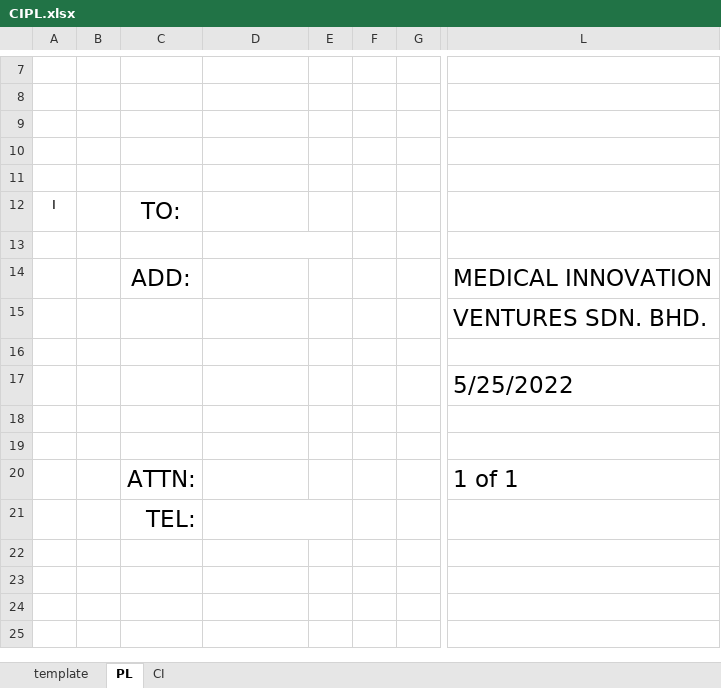
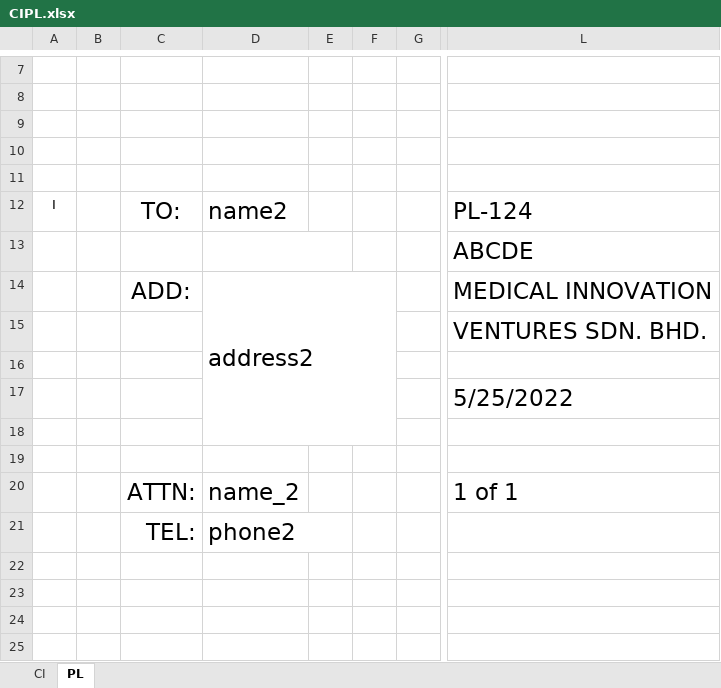
Before and after one commit to mirzafahmi/CIPL, an Excel workbook: CIPL.xlsx, sheet PL, drawn as a sheet; only a part is shown, gaps mark what is left out; values as stored, in another font and other column widths than the file's, no borders; charts and pictures not drawn; the diff names each change by its address in the sheet, - before the commit and + after, or states it on an @@ line.

```diff
--- a/CIPL.xlsx (sheet PL)
+++ b/CIPL.xlsx (sheet PL)
-sheet tab: template
@@ sheet tab order changed: CI | PL @@
-D12: (empty)
+D12: name2
-L12: (empty)
+L12: PL-124
-L13: (empty)
+L13: ABCDE
-D14: (empty)
+D14: address2
+D14:F18 merged
-D20: (empty)
+D20: name_2
-D21: (empty)
+D21: phone2
```
Also changed, not shown: sheet CI, charts or pictures, 4 other files.
